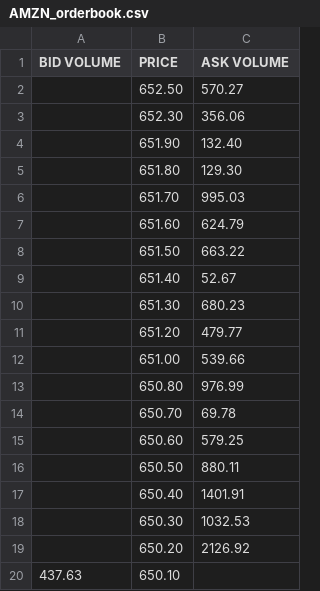
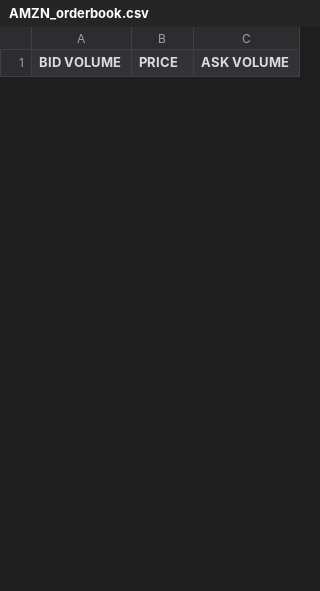
Before and after one commit to AlexInTheLoop/project_LOB, a CSV file: output/AMZN_orderbook.csv, drawn as a sheet; only a part is shown; the diff covers the shown part only.

```diff
--- a/output/AMZN_orderbook.csv
+++ b/output/AMZN_orderbook.csv
@@ -1,20 +1 @@
 BID VOLUME,PRICE,ASK VOLUME
-,652.50,570.27
-,652.30,356.06
-,651.90,132.40
-,651.80,129.30
-,651.70,995.03
-,651.60,624.79
-,651.50,663.22
-,651.40,52.67
-,651.30,680.23
-,651.20,479.77
-,651.00,539.66
-,650.80,976.99
-,650.70,69.78
-,650.60,579.25
-,650.50,880.11
-,650.40,1401.91
-,650.30,1032.53
-,650.20,2126.92
-437.63,650.10,
```
Also changed, not shown: 38 added rows and 18 removed rows elsewhere in this file, output/AAPL_orderbook.csv, output/GOOG_orderbook.csv, 8 other files.
